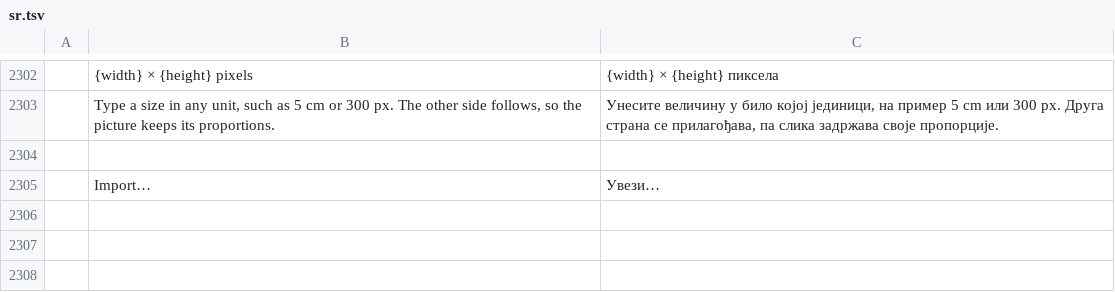
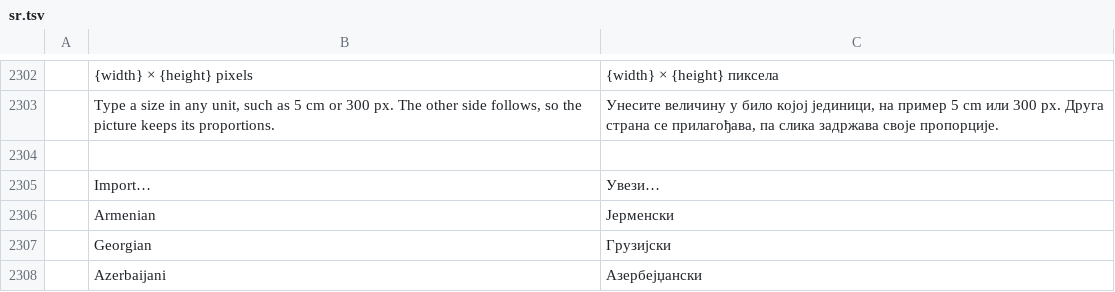
Before and after one commit to Arthuralend/Lexicon, a TSV file: crates/ui-egui/src/i18n/sr.tsv, drawn as a sheet; only a part is shown, gaps mark what is left out.

```diff
--- a/crates/ui-egui/src/i18n/sr.tsv
+++ b/crates/ui-egui/src/i18n/sr.tsv
@@ -2305 +2305,4 @@
 	Import…	Увези…
+	Armenian	Јерменски
+	Georgian	Грузијски
+	Azerbaijani	Азербејџански
```
Also changed, not shown: crates/ui-egui/src/i18n/bg.tsv, crates/ui-egui/src/i18n/ja.tsv, 29 other files.
